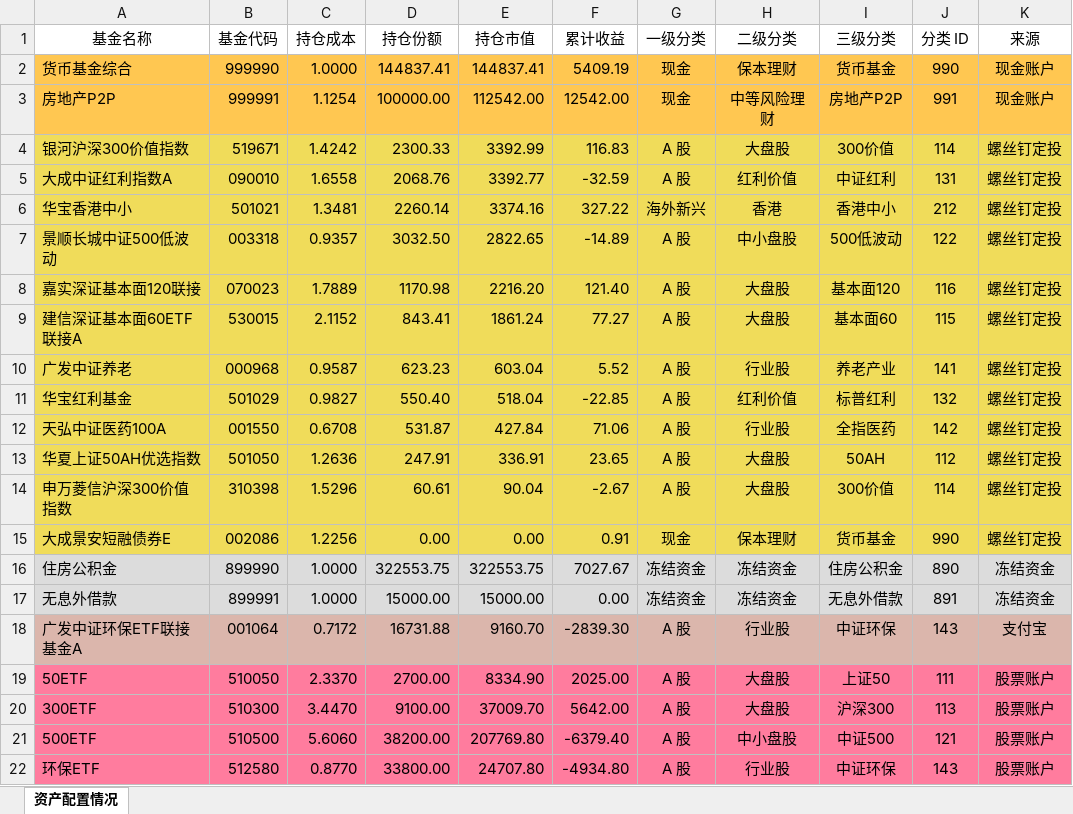
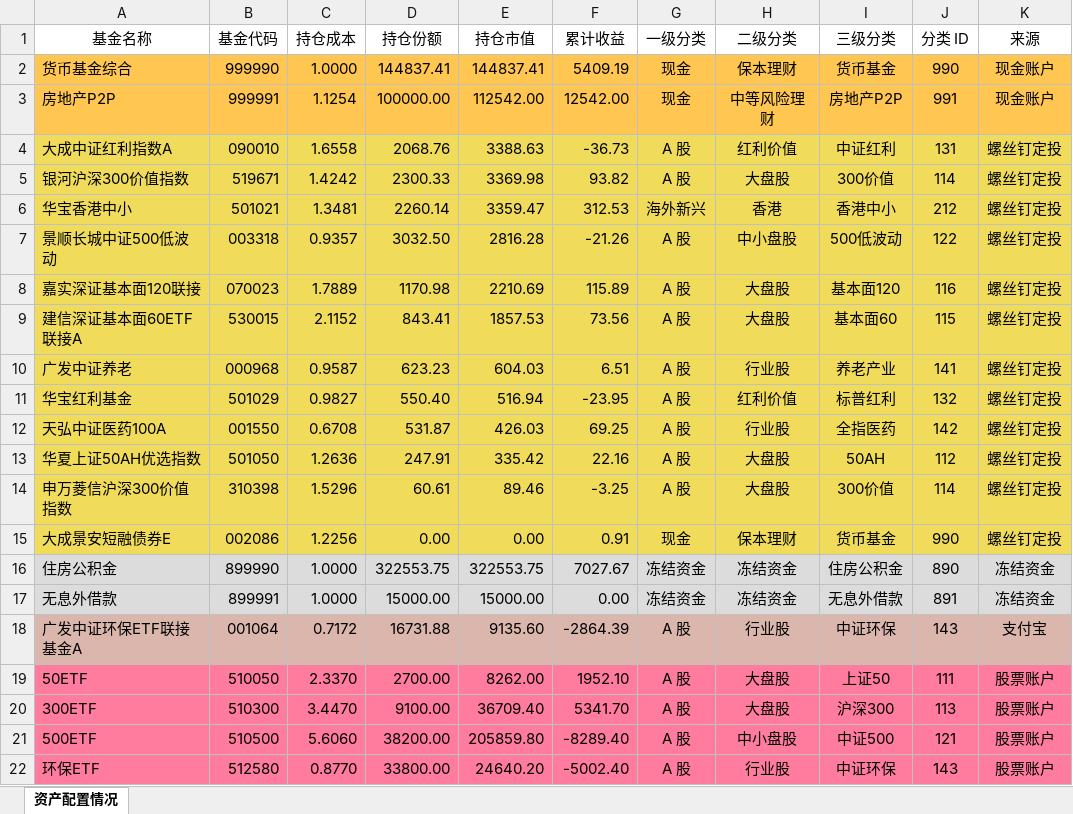
Before and after one commit to klq26/finance-data, an Excel workbook: Portfolio/scripts/output/201911/康力泉/康力泉整体资产配置.xlsx, sheet 资产配置情况, drawn as a sheet; only a part is shown; values as stored, in another font and other column widths than the file's, no borders; removed rows and columns are numbered as before the commit, all else as after; the diff covers the shown part only; the diff names each change by its address in the sheet, - before the commit and + after, or states it on an @@ line.

```diff
--- a/Portfolio/scripts/output/201911/康力泉/康力泉整体资产配置.xlsx (sheet 资产配置情况)
+++ b/Portfolio/scripts/output/201911/康力泉/康力泉整体资产配置.xlsx (sheet 资产配置情况)
-row 4: 银河沪深300价值指数 | 519671 | 1.4242 | 2300.33 | 3392.99 | 116.83 | A 股 | 大盘股 | 300价值 | 114 | 螺丝钉定投
-E4 (持仓市值): 3392.77
+E4 (持仓市值): 3388.63
-F4 (累计收益): -32.59
+F4 (累计收益): -36.73
+row 5: 银河沪深300价值指数 | 519671 | 1.4242 | 2300.33 | 3369.98 | 93.82 | A 股 | 大盘股 | 300价值 | 114 | 螺丝钉定投
-E6 (持仓市值): 3374.16
+E6 (持仓市值): 3359.47
-F6 (累计收益): 327.22
+F6 (累计收益): 312.53
-E7 (持仓市值): 2822.65
+E7 (持仓市值): 2816.28
-F7 (累计收益): -14.89
+F7 (累计收益): -21.26
-E8 (持仓市值): 2216.20
+E8 (持仓市值): 2210.69
-F8 (累计收益): 121.40
+F8 (累计收益): 115.89
-E9 (持仓市值): 1861.24
+E9 (持仓市值): 1857.53
-F9 (累计收益): 77.27
+F9 (累计收益): 73.56
-E10 (持仓市值): 603.04
+E10 (持仓市值): 604.03
-F10 (累计收益): 5.52
+F10 (累计收益): 6.51
-E11 (持仓市值): 518.04
+E11 (持仓市值): 516.94
-F11 (累计收益): -22.85
+F11 (累计收益): -23.95
-E12 (持仓市值): 427.84
+E12 (持仓市值): 426.03
-F12 (累计收益): 71.06
+F12 (累计收益): 69.25
-E13 (持仓市值): 336.91
+E13 (持仓市值): 335.42
-F13 (累计收益): 23.65
+F13 (累计收益): 22.16
-E14 (持仓市值): 90.04
+E14 (持仓市值): 89.46
-F14 (累计收益): -2.67
+F14 (累计收益): -3.25
-E18 (持仓市值): 9160.70
+E18 (持仓市值): 9135.60
-F18 (累计收益): -2839.30
+F18 (累计收益): -2864.39
-E19 (持仓市值): 8334.90
+E19 (持仓市值): 8262.00
-F19 (累计收益): 2025.00
+F19 (累计收益): 1952.10
-E20 (持仓市值): 37009.70
+E20 (持仓市值): 36709.40
-F20 (累计收益): 5642.00
+F20 (累计收益): 5341.70
-E21 (持仓市值): 207769.80
+E21 (持仓市值): 205859.80
-F21 (累计收益): -6379.40
+F21 (累计收益): -8289.40
-E22 (持仓市值): 24707.80
+E22 (持仓市值): 24640.20
-F22 (累计收益): -4934.80
+F22 (累计收益): -5002.40
```
Also changed, not shown: 1 added row, 1 removed row and 90 edited cells elsewhere in this sheet, Industry/A股行业情况.xlsx, Portfolio/scripts/output/201911/康力泉/康力泉整体收益估算.xlsx, 56 other files.
